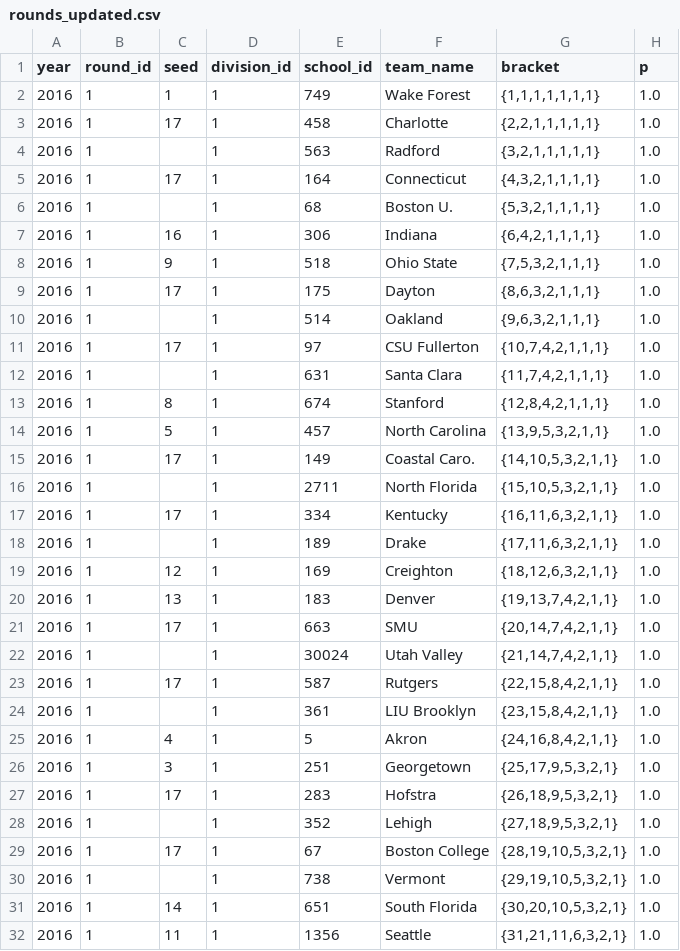
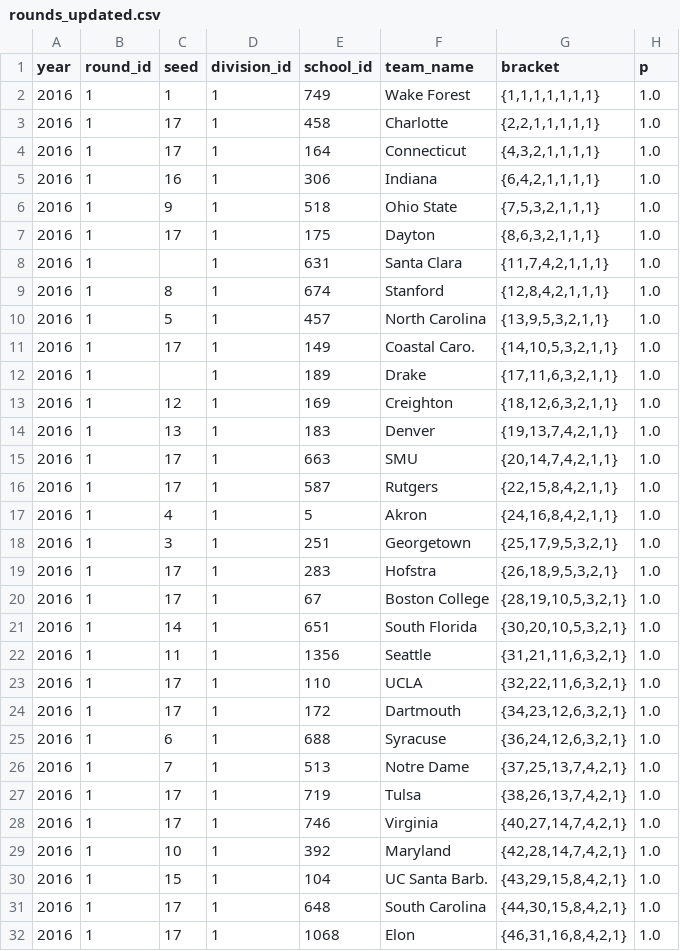
Before and after one commit to octonion/soccer-m, a CSV file: ncaa/tournament/rounds_updated.csv, drawn as a sheet; only a part is shown; the shorter side is filled out with more unchanged rows; the diff covers the shown part only; the diff names each change by its address in the sheet, - before the commit and + after, or states it on an @@ line.

```diff
--- a/ncaa/tournament/rounds_updated.csv
+++ b/ncaa/tournament/rounds_updated.csv
-row 4: 2016 | 1 |  | 1 | 563 | Radford | {3,2,1,1,1,1,1} | 1.0
-row 6: 2016 | 1 |  | 1 | 68 | Boston U. | {5,3,2,1,1,1,1} | 1.0
-row 10: 2016 | 1 |  | 1 | 514 | Oakland | {9,6,3,2,1,1,1} | 1.0
-row 11: 2016 | 1 | 17 | 1 | 97 | CSU Fullerton | {10,7,4,2,1,1,1} | 1.0
-row 16: 2016 | 1 |  | 1 | 2711 | North Florida | {15,10,5,3,2,1,1} | 1.0
-row 17: 2016 | 1 | 17 | 1 | 334 | Kentucky | {16,11,6,3,2,1,1} | 1.0
-row 22: 2016 | 1 |  | 1 | 30024 | Utah Valley | {21,14,7,4,2,1,1} | 1.0
-row 24: 2016 | 1 |  | 1 | 361 | LIU Brooklyn | {23,15,8,4,2,1,1} | 1.0
-row 28: 2016 | 1 |  | 1 | 352 | Lehigh | {27,18,9,5,3,2,1} | 1.0
-row 30: 2016 | 1 |  | 1 | 738 | Vermont | {29,19,10,5,3,2,1} | 1.0
```
Also changed, not shown: 6 removed rows elsewhere in this file, ncaa/tournament/champion_p.csv, ncaa/tournament/round_p.csv, 2 other files.
